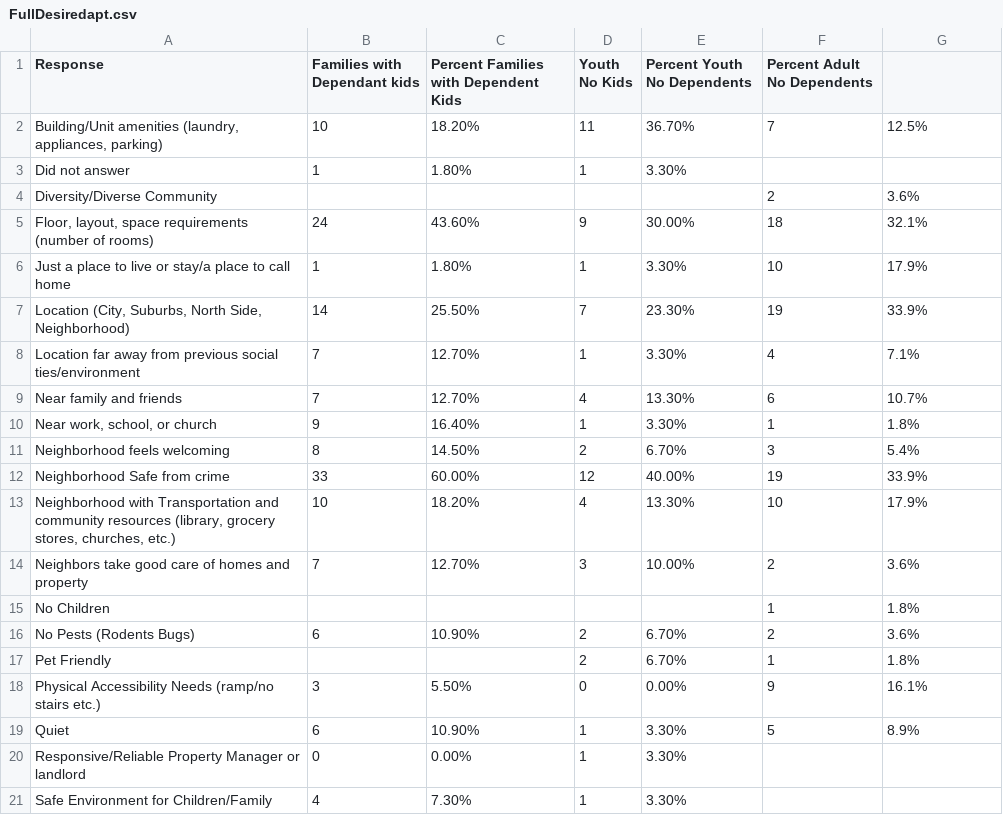
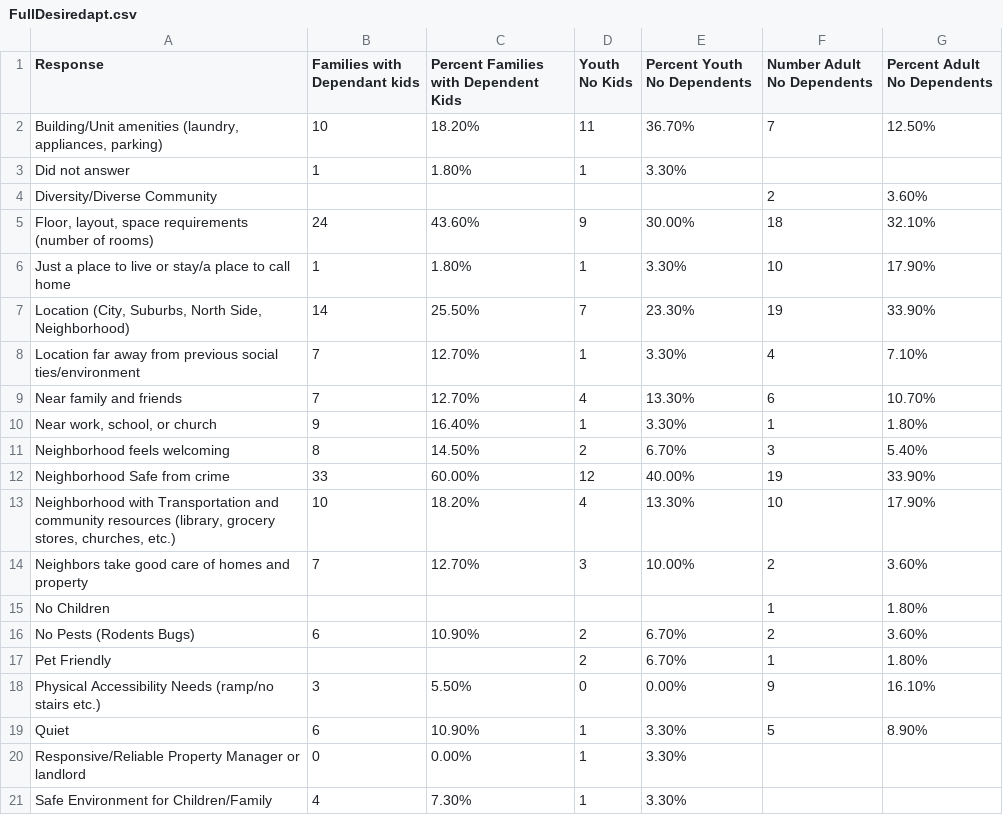
Before and after one commit to Amandanoelward/GitHubFHP_Repository, a CSV file: Housing 2/FullDesiredapt.csv, drawn as a sheet.

Commit message:
Update FullDesiredapt.csv

```diff
--- a/Housing 2/FullDesiredapt.csv
+++ b/Housing 2/FullDesiredapt.csv
@@ -1,20 +1,20 @@
-Response,Families with Dependant kids,Percent Families with Dependent Kids,Youth No Kids,Percent Youth No Dependents,Percent Adult No Dependents,
-"Building/Unit amenities (laundry, appliances, parking)",10,18.20%,11,36.70%,7,12.5%
+Response,Families with Dependant kids,Percent Families with Dependent Kids,Youth No Kids,Percent Youth No Dependents,Number Adult No Dependents,Percent Adult No Dependents
+"Building/Unit amenities (laundry, appliances, parking)",10,18.20%,11,36.70%,7,12.50%
 Did not answer,1,1.80%,1,3.30%,,
-Diversity/Diverse Community,,,,,2,3.6%
-"Floor, layout, space requirements (number of rooms)",24,43.60%,9,30.00%,18,32.1%
-Just a place to live or stay/a place to call home,1,1.80%,1,3.30%,10,17.9%
-"Location (City, Suburbs, North Side, Neighborhood)",14,25.50%,7,23.30%,19,33.9%
-Location far away from previous social ties/environment,7,12.70%,1,3.30%,4,7.1%
-Near family and friends,7,12.70%,4,13.30%,6,10.7%
-"Near work, school, or church",9,16.40%,1,3.30%,1,1.8%
-Neighborhood feels welcoming,8,14.50%,2,6.70%,3,5.4%
-Neighborhood Safe from crime,33,60.00%,12,40.00%,19,33.9%
-"Neighborhood with Transportation and community resources (library, grocery stores, churches, etc.)",10,18.20%,4,13.30%,10,17.9%
-Neighbors take good care of homes and property,7,12.70%,3,10.00%,2,3.6%
-No Children,,,,,1,1.8%
-No Pests (Rodents Bugs),6,10.90%,2,6.70%,2,3.6%
-Pet Friendly,,,2,6.70%,1,1.8%
-Physical Accessibility Needs (ramp/no stairs etc.),3,5.50%,0,0.00%,9,16.1%
-Quiet,6,10.90%,1,3.30%,5,8.9%
+Diversity/Diverse Community,,,,,2,3.60%
+"Floor, layout, space requirements (number of rooms)",24,43.60%,9,30.00%,18,32.10%
+Just a place to live or stay/a place to call home,1,1.80%,1,3.30%,10,17.90%
+"Location (City, Suburbs, North Side, Neighborhood)",14,25.50%,7,23.30%,19,33.90%
+Location far away from previous social ties/environment,7,12.70%,1,3.30%,4,7.10%
+Near family and friends,7,12.70%,4,13.30%,6,10.70%
+"Near work, school, or church",9,16.40%,1,3.30%,1,1.80%
+Neighborhood feels welcoming,8,14.50%,2,6.70%,3,5.40%
+Neighborhood Safe from crime,33,60.00%,12,40.00%,19,33.90%
+"Neighborhood with Transportation and community resources (library, grocery stores, churches, etc.)",10,18.20%,4,13.30%,10,17.90%
+Neighbors take good care of homes and property,7,12.70%,3,10.00%,2,3.60%
+No Children,,,,,1,1.80%
+No Pests (Rodents Bugs),6,10.90%,2,6.70%,2,3.60%
+Pet Friendly,,,2,6.70%,1,1.80%
+Physical Accessibility Needs (ramp/no stairs etc.),3,5.50%,0,0.00%,9,16.10%
+Quiet,6,10.90%,1,3.30%,5,8.90%
 Responsive/Reliable Property Manager or landlord,0,0.00%,1,3.30%,,
```
